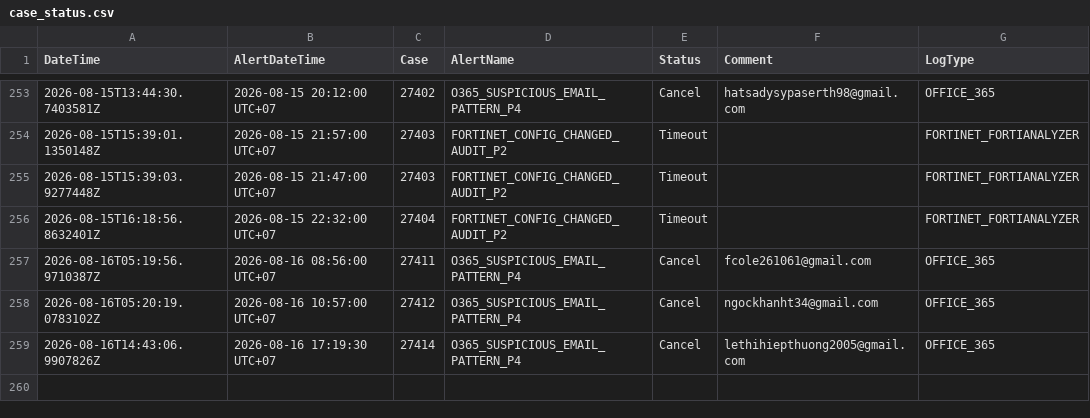
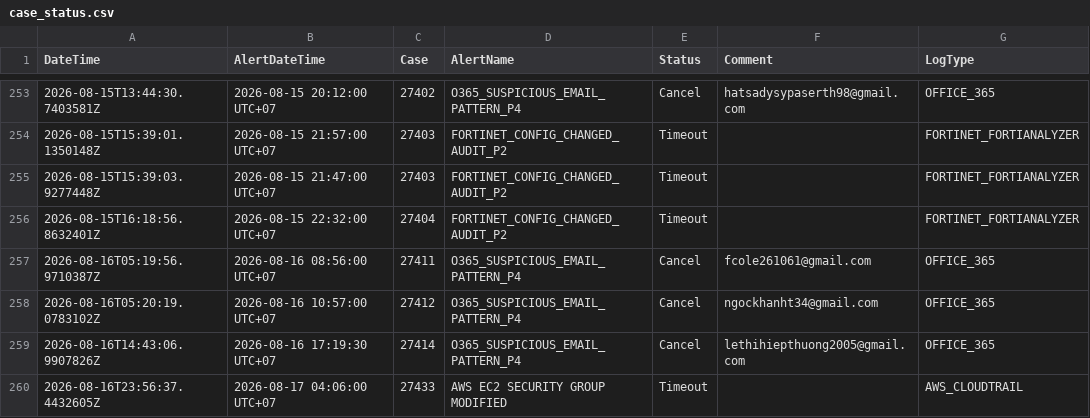
Before and after one commit to BGRIMM-GitHub/cybersec-ioc, a CSV file: case_status.csv, drawn as a sheet; only a part is shown, gaps mark what is left out.

Commit message:
Case 27433 update status

```diff
--- a/case_status.csv
+++ b/case_status.csv
@@ -259 +259,2 @@ DateTime,AlertDateTime,Case,AlertName,Status,Comment,LogType
 "2026-08-16T14:43:06.9907826Z","2026-08-16 17:19:30 UTC+07","27414","O365_SUSPICIOUS_EMAIL_PATTERN_P4","Cancel","lethihiepthuong2005@gmail.com","OFFICE_365"
+"2026-08-16T23:56:37.4432605Z","2026-08-17 04:06:00 UTC+07","27433","AWS EC2 SECURITY GROUP MODIFIED","Timeout","","AWS_CLOUDTRAIL"
```
